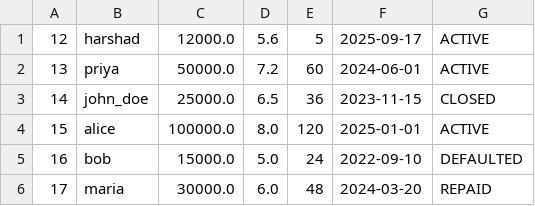
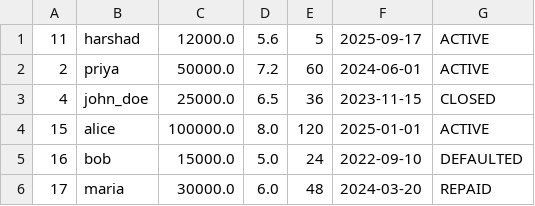
Before and after one commit to harshad141006/LOAN-MANAGEMENT-SYSTEM-JAVA, a CSV file: loans.csv, drawn as a sheet.

Commit message:
altered the loans.csv

```diff
--- a/loans.csv
+++ b/loans.csv
@@ -1,4 +1,4 @@
-12,harshad,12000.0,5.6,5,2025-09-17,ACTIVE
-13,priya,50000.0,7.2,60,2024-06-01,ACTIVE
-14,john_doe,25000.0,6.5,36,2023-11-15,CLOSED
+11,harshad,12000.0,5.6,5,2025-09-17,ACTIVE
+2,priya,50000.0,7.2,60,2024-06-01,ACTIVE
+4,john_doe,25000.0,6.5,36,2023-11-15,CLOSED
 15,alice,100000.0,8.0,120,2025-01-01,ACTIVE
```
